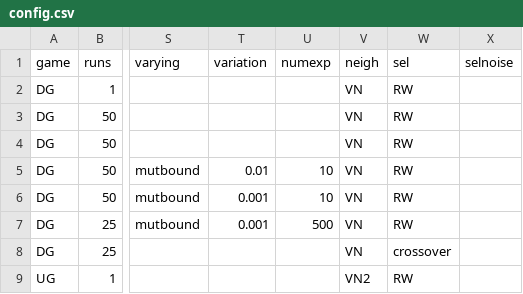
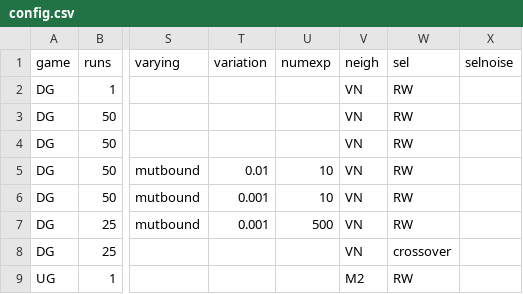
Before and after one commit to EvanORiordan/evoUG2, a CSV file: config.csv, drawn as a sheet; only a part is shown, gaps mark what is left out; the diff names each change by its address in the sheet, - before the commit and + after, or states it on an @@ line.

```diff
--- a/config.csv
+++ b/config.csv
-V9 (neigh): VN2
+V9 (neigh): M2
```
Also changed, not shown: 1 other file.
